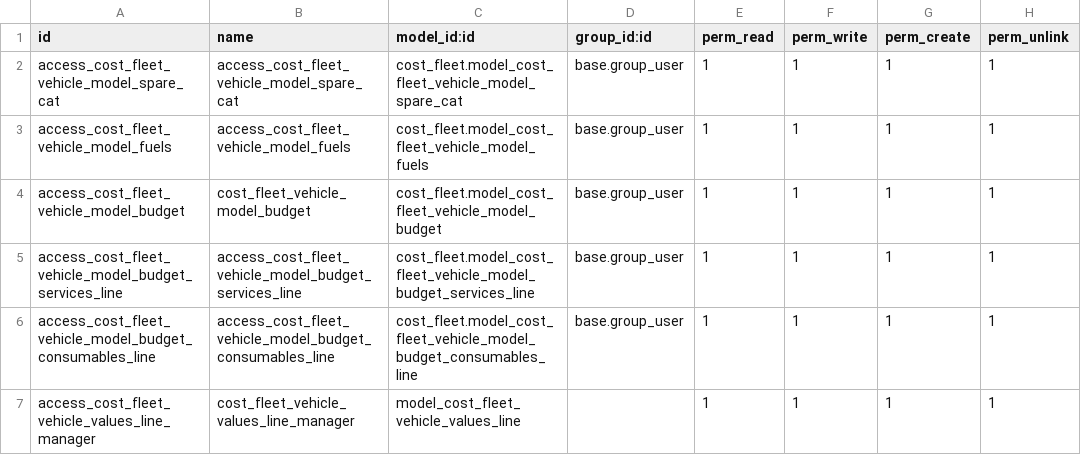
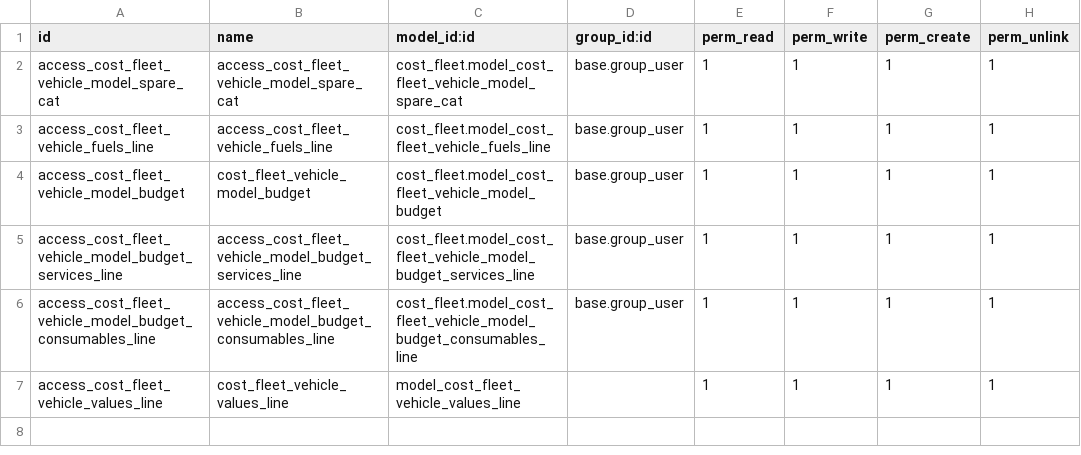
Before and after one commit to aldoes/odoo, a CSV file: cost_fleet/security/ir.model.access.csv, drawn as a sheet.

Commit message:
[TSTD] cost_fleet_vehicle_values_line

```diff
--- a/cost_fleet/security/ir.model.access.csv
+++ b/cost_fleet/security/ir.model.access.csv
@@ -2,3 +2,3 @@ id,name,model_id:id,group_id:id,perm_read,perm_write,perm_create,perm_unlink
 access_cost_fleet_vehicle_model_spare_cat,access_cost_fleet_vehicle_model_spare_cat,cost_fleet.model_cost_fleet_vehicle_model_spare_cat,base.group_user,1,1,1,1
-access_cost_fleet_vehicle_model_fuels,access_cost_fleet_vehicle_model_fuels,cost_fleet.model_cost_fleet_vehicle_model_fuels,base.group_user,1,1,1,1
+access_cost_fleet_vehicle_fuels_line,access_cost_fleet_vehicle_fuels_line,cost_fleet.model_cost_fleet_vehicle_fuels_line,base.group_user,1,1,1,1
 access_cost_fleet_vehicle_model_budget,cost_fleet_vehicle_model_budget,cost_fleet.model_cost_fleet_vehicle_model_budget,base.group_user,1,1,1,1
@@ -6,2 +6,2 @@ access_cost_fleet_vehicle_model_budget_services_line,access_cost_fleet_vehicle_m
 access_cost_fleet_vehicle_model_budget_consumables_line,access_cost_fleet_vehicle_model_budget_consumables_line,cost_fleet.model_cost_fleet_vehicle_model_budget_consumables_line,base.group_user,1,1,1,1
-access_cost_fleet_vehicle_values_line_manager,cost_fleet_vehicle_values_line_manager,model_cost_fleet_vehicle_values_line,,1,1,1,1
+access_cost_fleet_vehicle_values_line,cost_fleet_vehicle_values_line,model_cost_fleet_vehicle_values_line,,1,1,1,1
```
